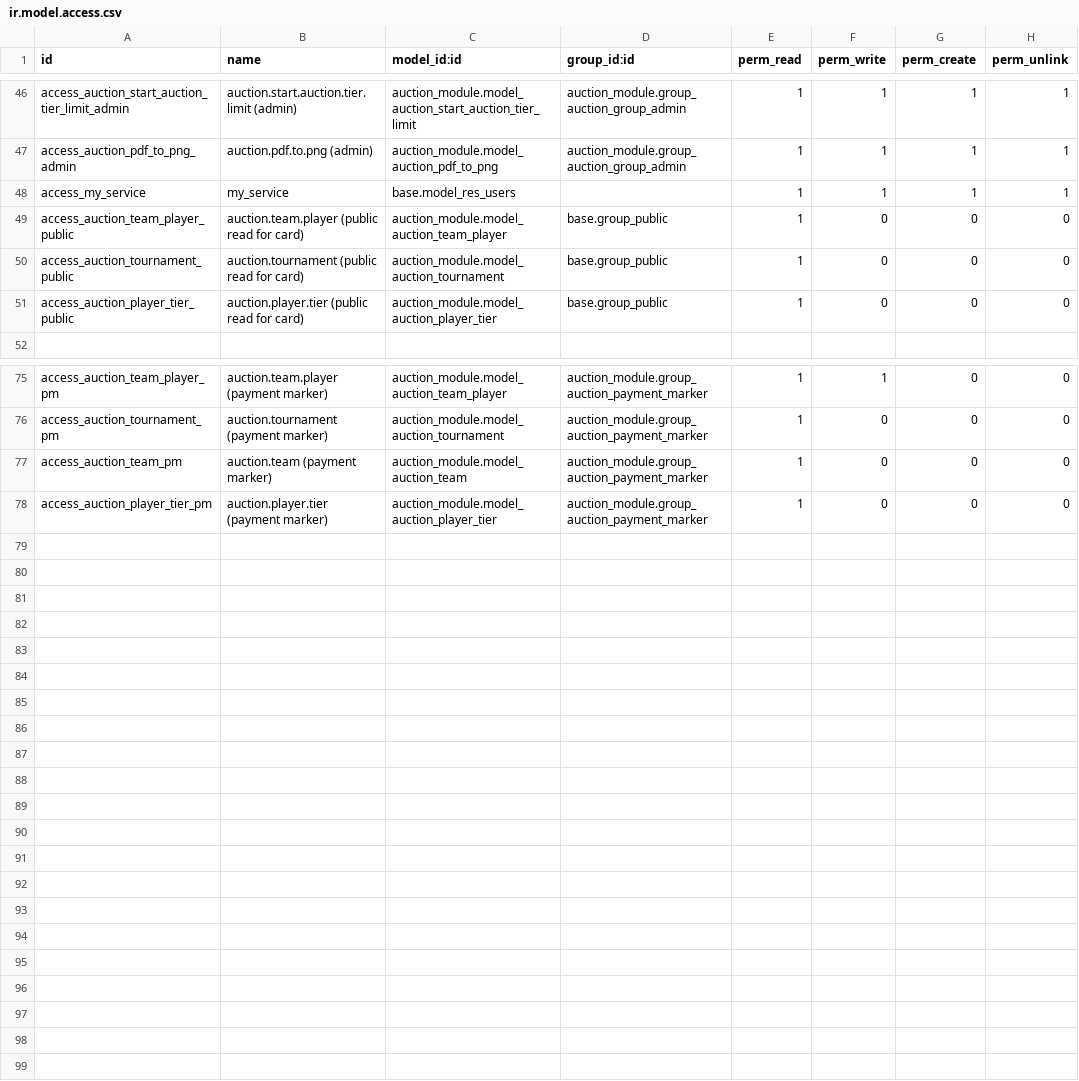
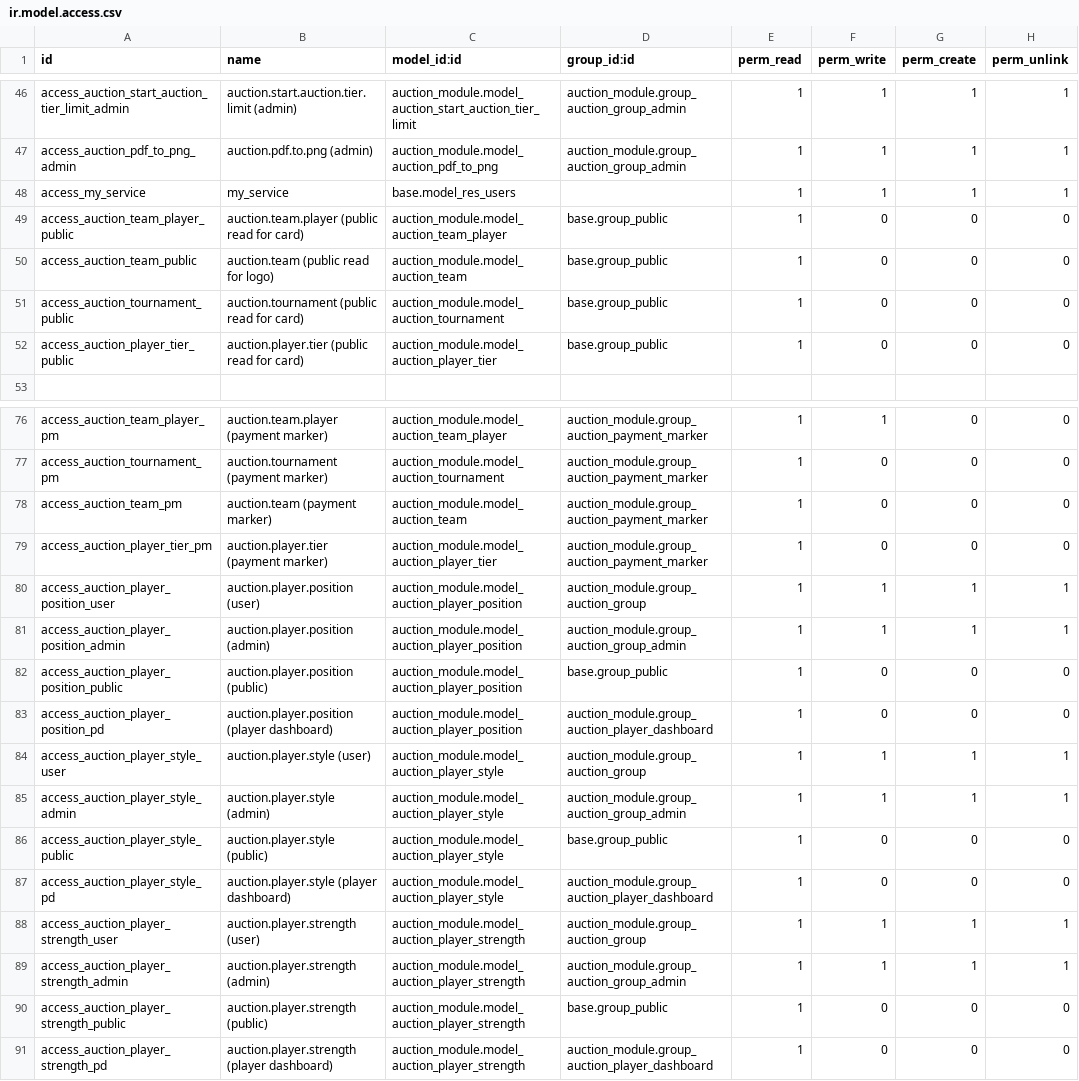
Before and after one commit to abhishek12198/auction_champ, a CSV file: auction_module/security/ir.model.access.csv, drawn as a sheet; only a part is shown, gaps mark what is left out.

Commit message:
[ADD] - Football auction management and other minor updates

```diff
--- a/auction_module/security/ir.model.access.csv
+++ b/auction_module/security/ir.model.access.csv
@@ -49,2 +49,3 @@ access_my_service,my_service,base.model_res_users,,1,1,1,1
 access_auction_team_player_public,auction.team.player (public read for card),auction_module.model_auction_team_player,base.group_public,1,0,0,0
+access_auction_team_public,auction.team (public read for logo),auction_module.model_auction_team,base.group_public,1,0,0,0
 access_auction_tournament_public,auction.tournament (public read for card),auction_module.model_auction_tournament,base.group_public,1,0,0,0
@@ -78 +79,13 @@ access_auction_team_pm,auction.team (payment marker),auction_module.model_auctio
 access_auction_player_tier_pm,auction.player.tier (payment marker),auction_module.model_auction_player_tier,auction_module.group_auction_payment_marker,1,0,0,0
+access_auction_player_position_user,auction.player.position (user),auction_module.model_auction_player_position,auction_module.group_auction_group,1,1,1,1
+access_auction_player_position_admin,auction.player.position (admin),auction_module.model_auction_player_position,auction_module.group_auction_group_admin,1,1,1,1
+access_auction_player_position_public,auction.player.position (public),auction_module.model_auction_player_position,base.group_public,1,0,0,0
+access_auction_player_position_pd,auction.player.position (player dashboard),auction_module.model_auction_player_position,auction_module.group_auction_player_dashboard,1,0,0,0
+access_auction_player_style_user,auction.player.style (user),auction_module.model_auction_player_style,auction_module.group_auction_group,1,1,1,1
+access_auction_player_style_admin,auction.player.style (admin),auction_module.model_auction_player_style,auction_module.group_auction_group_admin,1,1,1,1
+access_auction_player_style_public,auction.player.style (public),auction_module.model_auction_player_style,base.group_public,1,0,0,0
+access_auction_player_style_pd,auction.player.style (player dashboard),auction_module.model_auction_player_style,auction_module.group_auction_player_dashboard,1,0,0,0
+access_auction_player_strength_user,auction.player.strength (user),auction_module.model_auction_player_strength,auction_module.group_auction_group,1,1,1,1
+access_auction_player_strength_admin,auction.player.strength (admin),auction_module.model_auction_player_strength,auction_module.group_auction_group_admin,1,1,1,1
+access_auction_player_strength_public,auction.player.strength (public),auction_module.model_auction_player_strength,base.group_public,1,0,0,0
+access_auction_player_strength_pd,auction.player.strength (player dashboard),auction_module.model_auction_player_strength,auction_module.group_auction_player_dashboard,1,0,0,0
```
Also changed, not shown: 37 other files.
